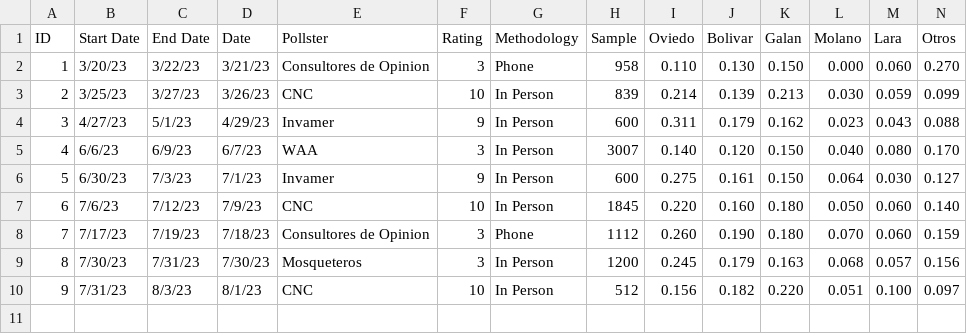
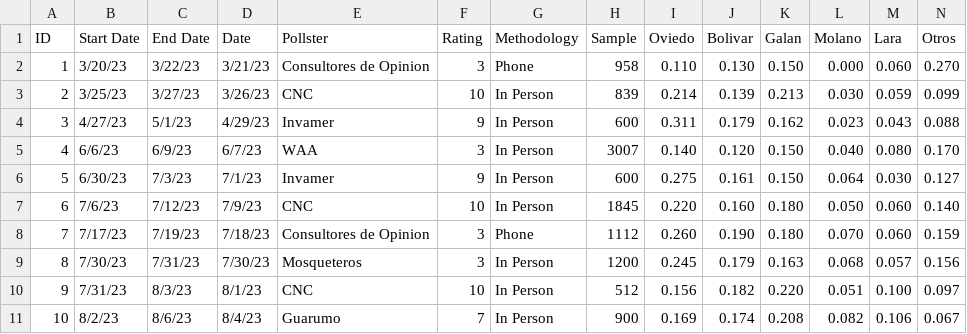
Before and after one commit to PoliticaConDato/Local-Elections-2023, a CSV file: Polls/Polls_Bogota.csv, drawn as a sheet; only a part is shown; rows hold the shown columns only; the diff names each change by its address in the sheet, - before the commit and + after, or states it on an @@ line.

Commit message:
Encuestas de Guarumo

```diff
--- a/Polls/Polls_Bogota.csv
+++ b/Polls/Polls_Bogota.csv
+row 11: 10 | 8/2/23 | 8/6/23 | 8/4/23 | Guarumo | 7 | In Person | 900 | 0.169 | 0.174 | 0.208 | 0.082 | 0.106 | 0.067
```
Also changed, not shown: Polls/Polls_Cali.csv.
